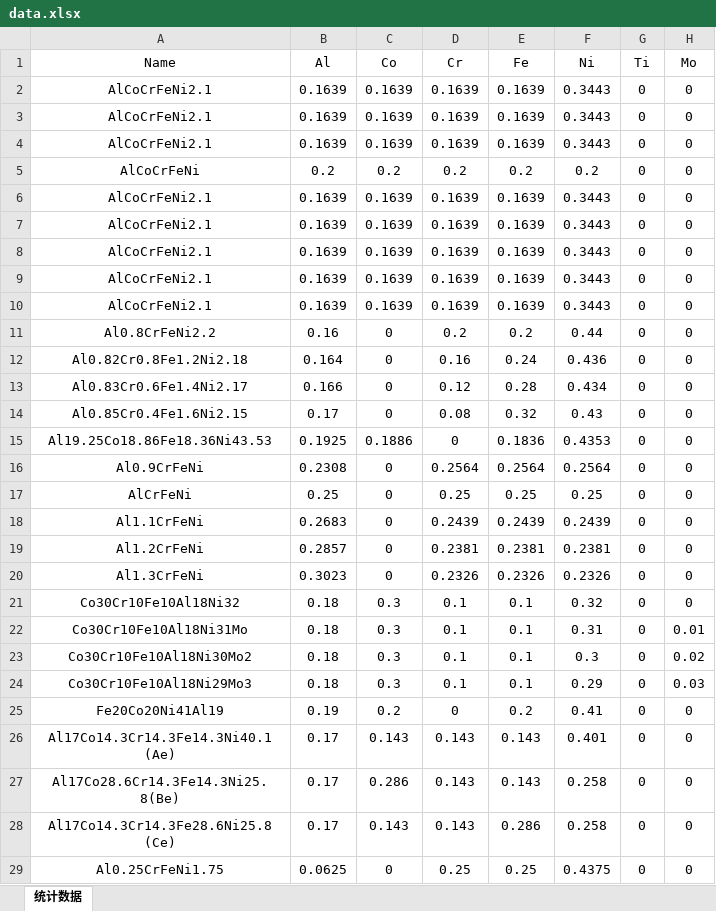
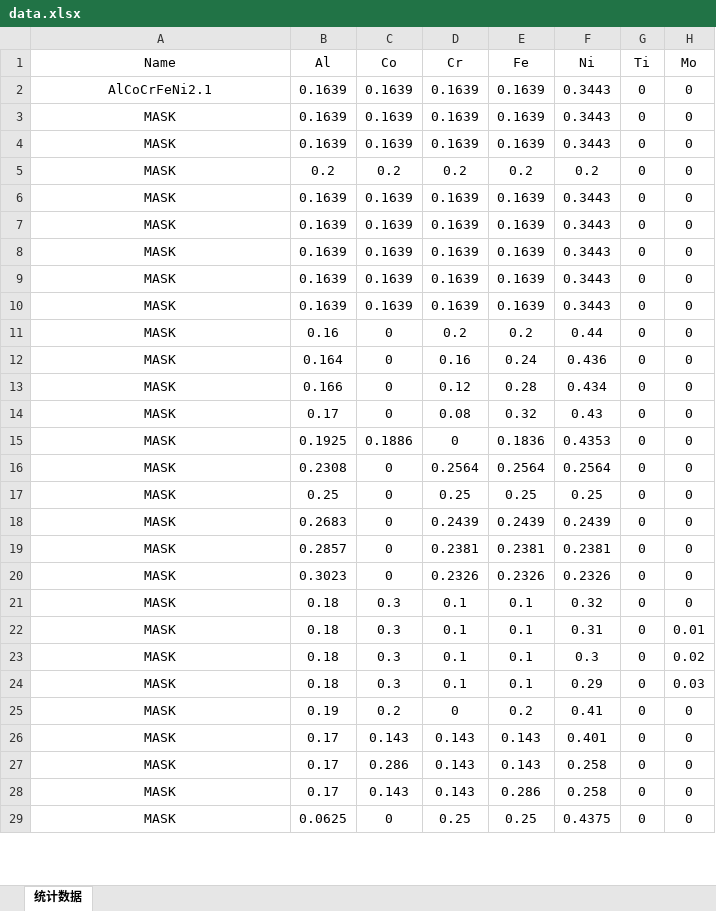
Before and after one commit to Bin-Cao/AlloyDiscovery, an Excel workbook: data.xlsx, sheet 统计数据, drawn as a sheet; only a part is shown; values as stored, in another font and other column widths than the file's, no borders; the diff covers the shown part only; the diff names each change by its address in the sheet, - before the commit and + after, or states it on an @@ line.

```diff
--- a/data.xlsx (sheet 统计数据)
+++ b/data.xlsx (sheet 统计数据)
-A3:A4 (Name): AlCoCrFeNi2.1
+A3:A4 (Name): MASK
-A5 (Name): AlCoCrFeNi
+A5 (Name): MASK
-A6:A10 (Name): AlCoCrFeNi2.1
+A6:A10 (Name): MASK
-A11 (Name): Al0.8CrFeNi2.2
+A11 (Name): MASK
-A12 (Name): Al0.82Cr0.8Fe1.2Ni2.18
+A12 (Name): MASK
-A13 (Name): Al0.83Cr0.6Fe1.4Ni2.17
+A13 (Name): MASK
-A14 (Name): Al0.85Cr0.4Fe1.6Ni2.15
+A14 (Name): MASK
-A15 (Name): Al19.25Co18.86Fe18.36Ni43.53
+A15 (Name): MASK
-A16 (Name): Al0.9CrFeNi
+A16 (Name): MASK
-A17 (Name): AlCrFeNi
+A17 (Name): MASK
-A18 (Name): Al1.1CrFeNi
+A18 (Name): MASK
-A19 (Name): Al1.2CrFeNi
+A19 (Name): MASK
-A20 (Name): Al1.3CrFeNi
+A20 (Name): MASK
-A21 (Name): Co30Cr10Fe10Al18Ni32
+A21 (Name): MASK
-A22 (Name): Co30Cr10Fe10Al18Ni31Mo
+A22 (Name): MASK
-A23 (Name): Co30Cr10Fe10Al18Ni30Mo2
+A23 (Name): MASK
-A24 (Name): Co30Cr10Fe10Al18Ni29Mo3
+A24 (Name): MASK
-A25 (Name): Fe20Co20Ni41Al19
+A25 (Name): MASK
-A26 (Name): Al17Co14.3Cr14.3Fe14.3Ni40.1 (Ae)
+A26 (Name): MASK
-A27 (Name): Al17Co28.6Cr14.3Fe14.3Ni25.8(Be)
+A27 (Name): MASK
-A28 (Name): Al17Co14.3Cr14.3Fe28.6Ni25.8 (Ce)
+A28 (Name): MASK
-A29 (Name): Al0.25CrFeNi1.75
+A29 (Name): MASK
```
Also changed, not shown: 549 edited cells elsewhere in this sheet, 7 other files.
